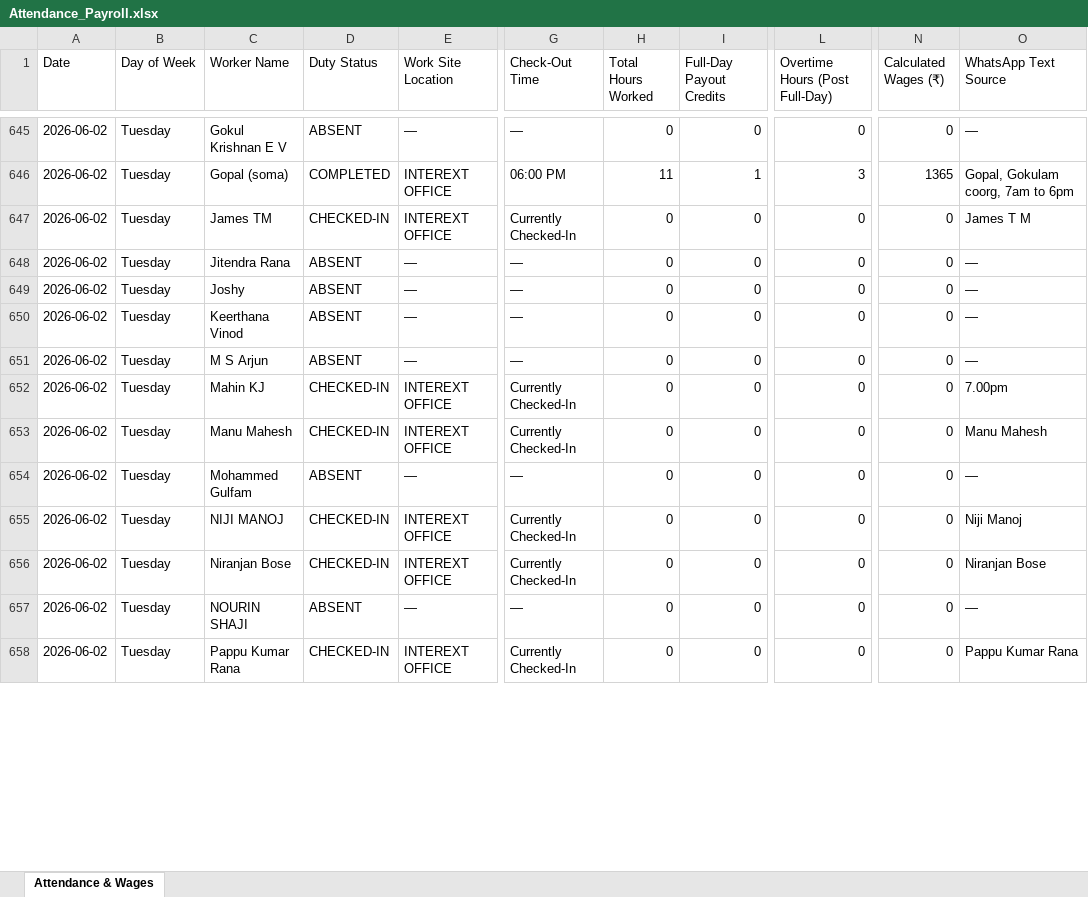
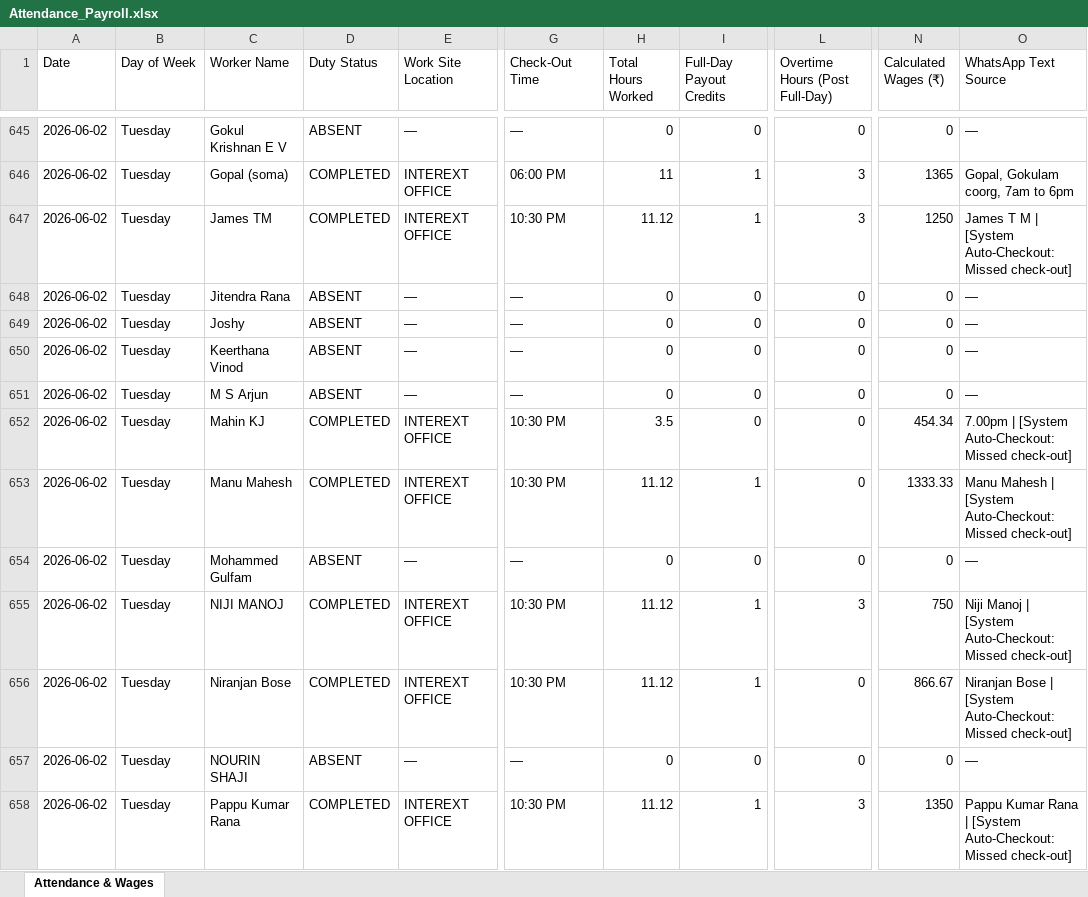
Before and after one commit to M-S-Arjun/InterExt-Attendance-Portal, an Excel workbook: Attendance_Payroll.xlsx, sheet Attendance & Wages, drawn as a sheet; only a part is shown, gaps mark what is left out; values as stored, in another font and other column widths than the file's, no borders; the diff covers the shown part only; the diff names each change by its address in the sheet, - before the commit and + after, or states it on an @@ line.

```diff
--- a/Attendance_Payroll.xlsx (sheet Attendance & Wages)
+++ b/Attendance_Payroll.xlsx (sheet Attendance & Wages)
-D647 (Duty Status): CHECKED-IN
+D647 (Duty Status): COMPLETED
-G647 (Check-Out Time): Currently Checked-In
+G647 (Check-Out Time): 10:30 PM
-H647 (Total Hours Worked): 0
+H647 (Total Hours Worked): 11.12
-I647 (Full-Day Payout Credits): 0
+I647 (Full-Day Payout Credits): 1
-L647 (Overtime Hours (Post Full-Day)): 0
+L647 (Overtime Hours (Post Full-Day)): 3
-N647 (Calculated Wages (₹)): 0
+N647 (Calculated Wages (₹)): 1250
-O647 (WhatsApp Text Source): James T M
+O647 (WhatsApp Text Source): James T M | [System Auto-Checkout: Missed check-out]
-D652:D653 (Duty Status): CHECKED-IN
+D652:D653 (Duty Status): COMPLETED
-G652:G653 (Check-Out Time): Currently Checked-In
+G652:G653 (Check-Out Time): 10:30 PM
-H652 (Total Hours Worked): 0
+H652 (Total Hours Worked): 3.5
-N652 (Calculated Wages (₹)): 0
+N652 (Calculated Wages (₹)): 454.34
-O652 (WhatsApp Text Source): 7.00pm
+O652 (WhatsApp Text Source): 7.00pm | [System Auto-Checkout: Missed check-out]
-H653 (Total Hours Worked): 0
+H653 (Total Hours Worked): 11.12
-I653 (Full-Day Payout Credits): 0
+I653 (Full-Day Payout Credits): 1
-N653 (Calculated Wages (₹)): 0
+N653 (Calculated Wages (₹)): 1333.33
-O653 (WhatsApp Text Source): Manu Mahesh
+O653 (WhatsApp Text Source): Manu Mahesh | [System Auto-Checkout: Missed check-out]
-D655:D656 (Duty Status): CHECKED-IN
+D655:D656 (Duty Status): COMPLETED
-G655:G656 (Check-Out Time): Currently Checked-In
+G655:G656 (Check-Out Time): 10:30 PM
-H655:H656 (Total Hours Worked): 0
+H655:H656 (Total Hours Worked): 11.12
-I655:I656 (Full-Day Payout Credits): 0
+I655:I656 (Full-Day Payout Credits): 1
-L655 (Overtime Hours (Post Full-Day)): 0
+L655 (Overtime Hours (Post Full-Day)): 3
-N655 (Calculated Wages (₹)): 0
+N655 (Calculated Wages (₹)): 750
-O655 (WhatsApp Text Source): Niji Manoj
+O655 (WhatsApp Text Source): Niji Manoj | [System Auto-Checkout: Missed check-out]
-N656 (Calculated Wages (₹)): 0
+N656 (Calculated Wages (₹)): 866.67
-O656 (WhatsApp Text Source): Niranjan Bose
+O656 (WhatsApp Text Source): Niranjan Bose | [System Auto-Checkout: Missed check-out]
-D658 (Duty Status): CHECKED-IN
+D658 (Duty Status): COMPLETED
-G658 (Check-Out Time): Currently Checked-In
+G658 (Check-Out Time): 10:30 PM
-H658 (Total Hours Worked): 0
+H658 (Total Hours Worked): 11.12
-I658 (Full-Day Payout Credits): 0
+I658 (Full-Day Payout Credits): 1
-L658 (Overtime Hours (Post Full-Day)): 0
+L658 (Overtime Hours (Post Full-Day)): 3
-N658 (Calculated Wages (₹)): 0
+N658 (Calculated Wages (₹)): 1350
-O658 (WhatsApp Text Source): Pappu Kumar Rana
+O658 (WhatsApp Text Source): Pappu Kumar Rana | [System Auto-Checkout: Missed check-out]
```
Also changed, not shown: 666 edited cells elsewhere in this sheet, 3 other files.
